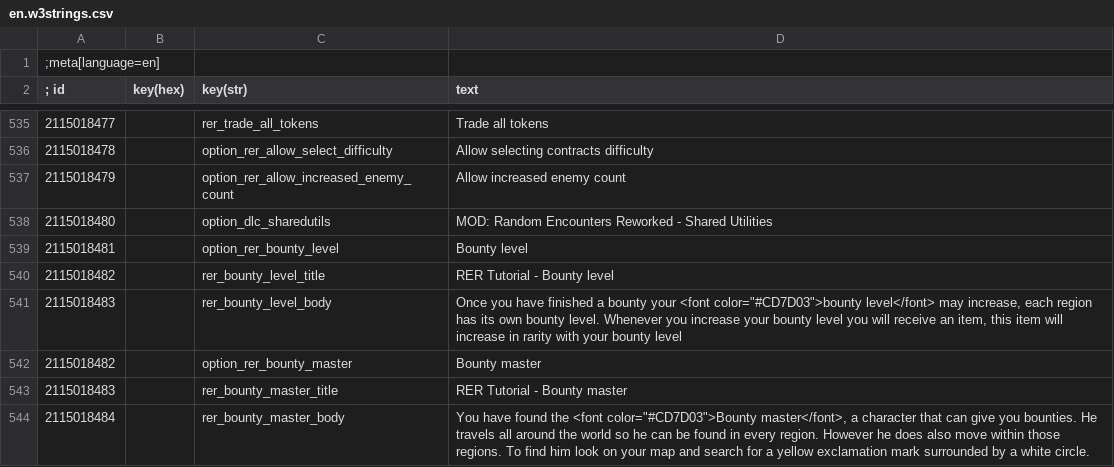
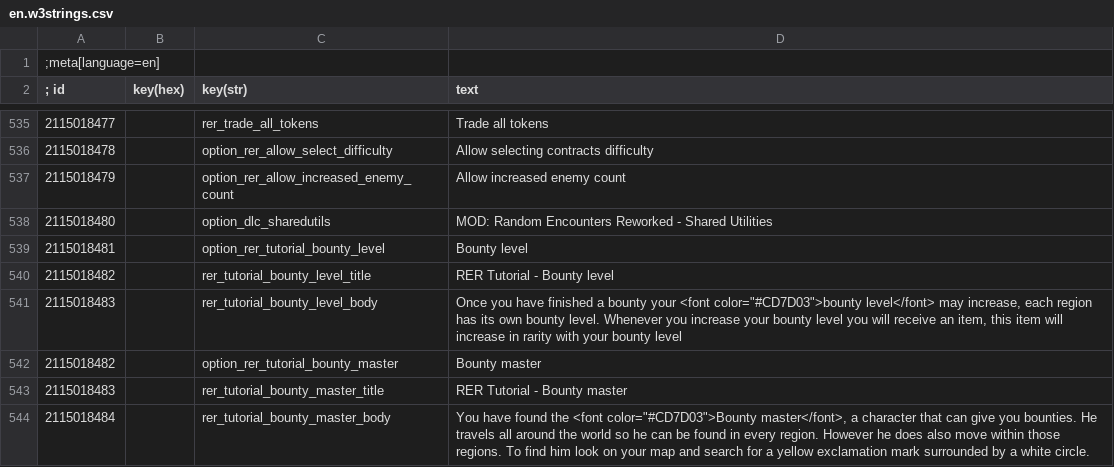
Before and after one commit to Aelto/tw3-random-encounters-reworked, a CSV file: strings/en.w3strings.csv, drawn as a sheet; only a part is shown, gaps mark what is left out.

Commit message:
fix tutorial strings

```diff
--- a/strings/en.w3strings.csv
+++ b/strings/en.w3strings.csv
@@ -538,7 +538,7 @@
 2115018480|        |option_dlc_sharedutils|MOD: Random Encounters Reworked - Shared Utilities
-2115018481|        |option_rer_bounty_level|Bounty level
-2115018482|        |rer_bounty_level_title|RER Tutorial - Bounty level
-2115018483|        |rer_bounty_level_body|Once you have finished a bounty your <font color="#CD7D03">bounty level</font> may increase, each region has its own bounty level. Whenever you increase your bounty level you will receive an item, this item will increase in rarity with your bounty level
-2115018482|        |option_rer_bounty_master|Bounty master
-2115018483|        |rer_bounty_master_title|RER Tutorial - Bounty master
-2115018484|        |rer_bounty_master_body|You have found the <font color="#CD7D03">Bounty master</font>, a character that can give you bounties. He travels all around the world so he can be found in every region. However he does also move within those regions. To find him look on your map and search for a yellow exclamation mark surrounded by a white circle.
+2115018481|        |option_rer_tutorial_bounty_level|Bounty level
+2115018482|        |rer_tutorial_bounty_level_title|RER Tutorial - Bounty level
+2115018483|        |rer_tutorial_bounty_level_body|Once you have finished a bounty your <font color="#CD7D03">bounty level</font> may increase, each region has its own bounty level. Whenever you increase your bounty level you will receive an item, this item will increase in rarity with your bounty level
+2115018482|        |option_rer_tutorial_bounty_master|Bounty master
+2115018483|        |rer_tutorial_bounty_master_title|RER Tutorial - Bounty master
+2115018484|        |rer_tutorial_bounty_master_body|You have found the <font color="#CD7D03">Bounty master</font>, a character that can give you bounties. He travels all around the world so he can be found in every region. However he does also move within those regions. To find him look on your map and search for a yellow exclamation mark surrounded by a white circle.
```
